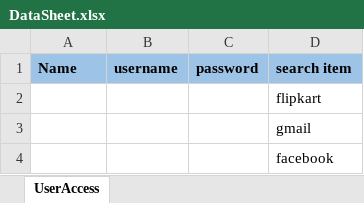
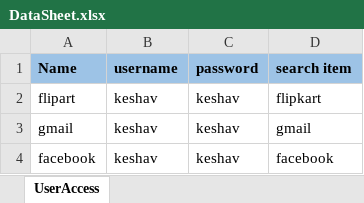
Before and after one commit to Rajapanthula/Selenium_Testng_Reports, an Excel workbook: Data/DataSheet.xlsx, sheet UserAccess, drawn as a sheet; values as stored, in another font and other column widths than the file's, no borders; removed rows and columns are numbered as before the commit, all else as after; the diff names each change by its address in the sheet, - before the commit and + after, or states it on an @@ line.

```diff
--- a/Data/DataSheet.xlsx (sheet UserAccess)
+++ b/Data/DataSheet.xlsx (sheet UserAccess)
-row 2:  |  |  | flipkart
-row 3:  |  |  | gmail
-row 4:  |  |  | facebook
+row 2: flipart | keshav | keshav | flipkart
+row 3: gmail | keshav | keshav | gmail
+row 4: facebook | keshav | keshav | facebook
```
Also changed, not shown: 39 other files.
